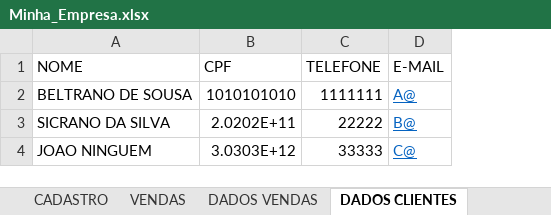
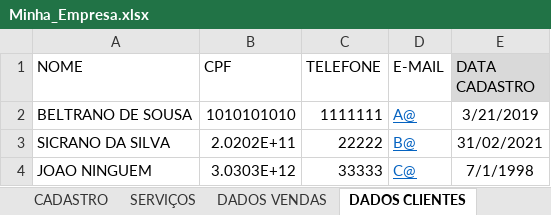
Before and after one commit to Guerreiro015/ALURA, an Excel workbook: Minha_Empresa.xlsx, sheet DADOS CLIENTES, drawn as a sheet; values as stored, in another font and other column widths than the file's, no borders; the diff names each change by its address in the sheet, - before the commit and + after, or states it on an @@ line.

```diff
--- a/Minha_Empresa.xlsx (sheet DADOS CLIENTES)
+++ b/Minha_Empresa.xlsx (sheet DADOS CLIENTES)
-sheet tab: VENDAS
+sheet tab: SERVIÇOS
+column E (DATA CADASTRO), rows 2-4: 3/21/2019 | 31/02/2021 | 7/1/1998
```
Also changed, not shown: sheet DADOS VENDAS, sheet SERVIÇOS, sheet CADASTRO, other sheet tabs, charts or pictures.
